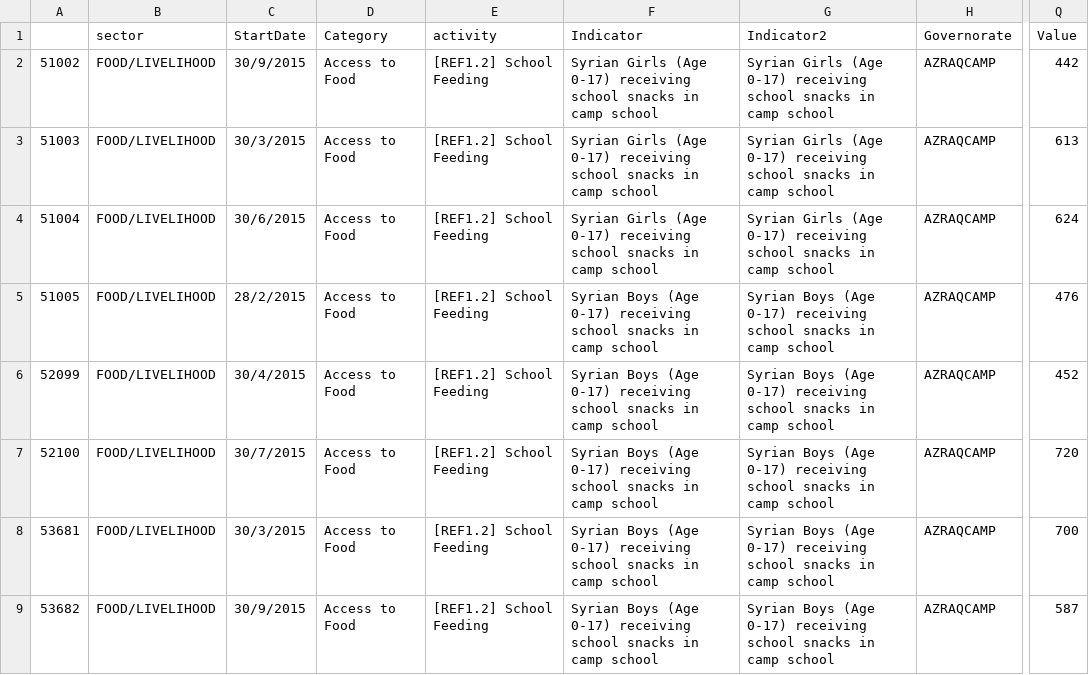
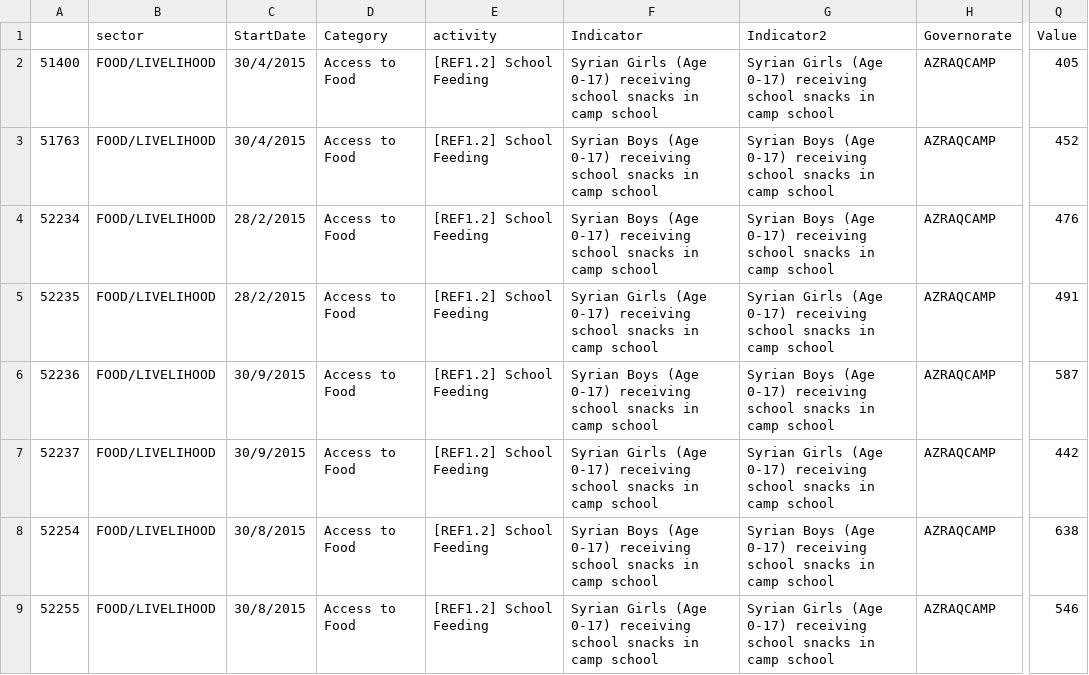
Before and after one commit to unhcr-jordan/sector, a CSV file: 2015/food/dataother.csv, drawn as a sheet; only a part is shown, gaps mark what is left out; the diff covers the shown part only; the diff names each change by its address in the sheet, - before the commit and + after, or states it on an @@ line.

```diff
--- a/2015/food/dataother.csv
+++ b/2015/food/dataother.csv
-A2: 51002
+A2: 51400
-C2 (StartDate): 30/9/2015
+C2 (StartDate): 30/4/2015
-Q2 (Value): 442
+Q2 (Value): 405
-A3: 51003
+A3: 51763
-C3 (StartDate): 30/3/2015
+C3 (StartDate): 30/4/2015
-F3:F4 (Indicator): Syrian Girls (Age 0-17)…
+F3:F4 (Indicator): Syrian Boys (Age 0-17)…
-G3:G4 (Indicator2): Syrian Girls (Age 0-17)…
+G3:G4 (Indicator2): Syrian Boys (Age 0-17)…
-Q3 (Value): 613
+Q3 (Value): 452
-A4: 51004
+A4: 52234
-C4 (StartDate): 30/6/2015
+C4 (StartDate): 28/2/2015
-Q4 (Value): 624
+Q4 (Value): 476
-A5: 51005
+A5: 52235
-F5 (Indicator): Syrian Boys (Age 0-17)…
+F5 (Indicator): Syrian Girls (Age 0-17)…
-G5 (Indicator2): Syrian Boys (Age 0-17)…
+G5 (Indicator2): Syrian Girls (Age 0-17)…
-Q5 (Value): 476
+Q5 (Value): 491
-A6: 52099
+A6: 52236
-C6 (StartDate): 30/4/2015
+C6 (StartDate): 30/9/2015
-Q6 (Value): 452
+Q6 (Value): 587
-A7: 52100
+A7: 52237
-C7 (StartDate): 30/7/2015
+C7 (StartDate): 30/9/2015
-F7 (Indicator): Syrian Boys (Age 0-17)…
+F7 (Indicator): Syrian Girls (Age 0-17)…
-G7 (Indicator2): Syrian Boys (Age 0-17)…
+G7 (Indicator2): Syrian Girls (Age 0-17)…
-Q7 (Value): 720
+Q7 (Value): 442
-A8: 53681
+A8: 52254
-C8 (StartDate): 30/3/2015
+C8 (StartDate): 30/8/2015
-Q8 (Value): 700
+Q8 (Value): 638
-A9: 53682
+A9: 52255
-C9 (StartDate): 30/9/2015
+C9 (StartDate): 30/8/2015
-F9 (Indicator): Syrian Boys (Age 0-17)…
+F9 (Indicator): Syrian Girls (Age 0-17)…
-G9 (Indicator2): Syrian Boys (Age 0-17)…
+G9 (Indicator2): Syrian Girls (Age 0-17)…
-Q9 (Value): 587
+Q9 (Value): 546
```
Also changed, not shown: 1 added row, 1 removed row and 122 edited cells elsewhere in this file, 2015/basicneeds/dataother.csv, 2015/food/data.csv, 13 other files.
